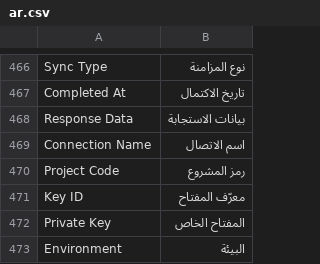
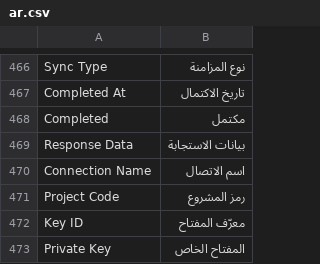
Before and after one commit to MohamedAmirr/tamwenat-el-zekrayat, a CSV file: apps/marketplace_integrations/marketplace_integrations/translations/ar.csv, drawn as a sheet; only a part is shown, gaps mark what is left out; the shorter side is filled out with more unchanged rows; the diff names each change by its address in the sheet, - before the commit and + after, or states it on an @@ line.

```diff
--- a/apps/marketplace_integrations/marketplace_integrations/translations/ar.csv
+++ b/apps/marketplace_integrations/marketplace_integrations/translations/ar.csv
+row 468: Completed | مكتمل
```
Also changed, not shown: 16 other files.
